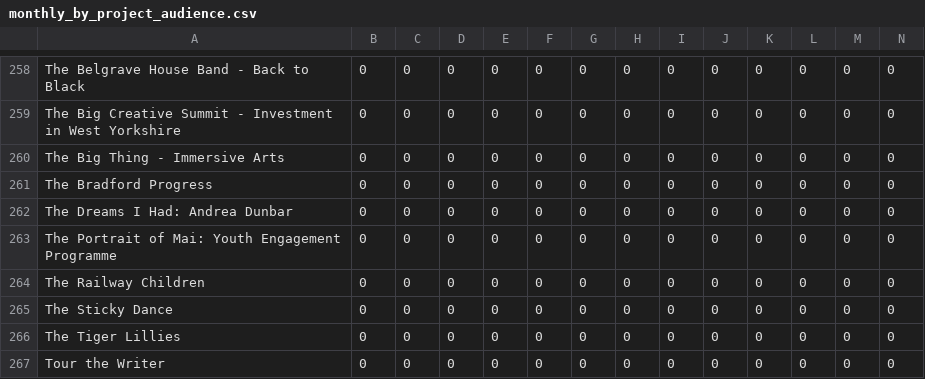
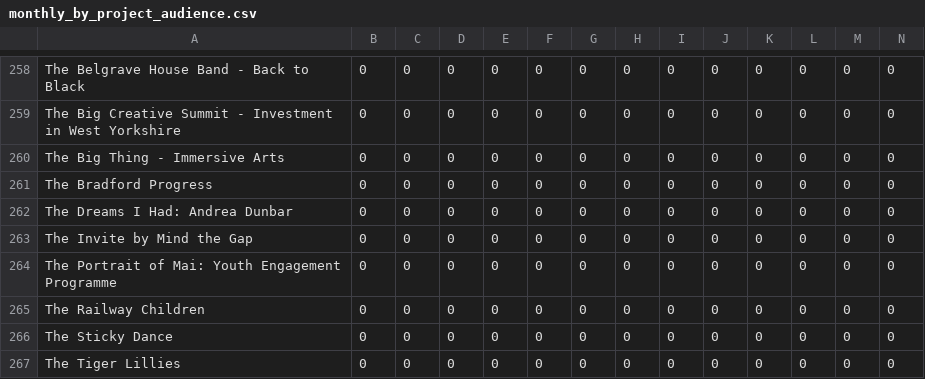
Before and after one commit to open-innovations/bradford-2025, a CSV file: src/themes/programme/_data/events/monthly_by_project_audience.csv, drawn as a sheet; only a part is shown, gaps mark what is left out; the shorter side is filled out with more unchanged rows; rows hold the shown columns only; the diff names each change by its address in the sheet, - before the commit and + after, or states it on an @@ line.

```diff
--- a/src/themes/programme/_data/events/monthly_by_project_audience.csv
+++ b/src/themes/programme/_data/events/monthly_by_project_audience.csv
+row 263: The Invite by Mind the Gap | 0 | 0 | 0 | 0 | 0 | 0 | 0 | 0 | 0 | 0 | 0 | 0 | 0
```
Also changed, not shown: src/experiments/huq/_data/footfall/met_office_bradford.csv, src/themes/programme/_data/events/monthly_breakdown.csv, 23 other files.
